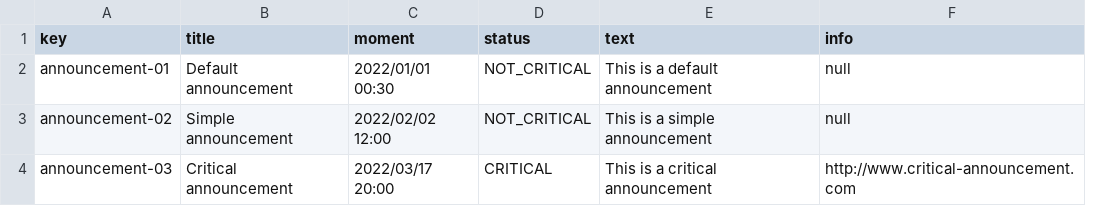
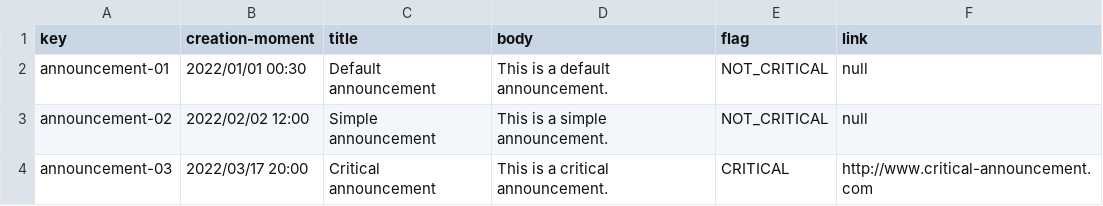
Before and after one commit to mysInma/Acme-Toolkits, a CSV file: src/main/webapp/WEB-INF/resources/sample-data/announcement.csv, drawn as a sheet; removed rows and columns are numbered as before the commit, all else as after; the diff names each change by its address in the sheet, - before the commit and + after, or states it on an @@ line.

```diff
--- a/src/main/webapp/WEB-INF/resources/sample-data/announcement.csv
+++ b/src/main/webapp/WEB-INF/resources/sample-data/announcement.csv
+column B (creation-moment), rows 2-4: 2022/01/01 00:30 | 2022/02/02 12:00 | 2022/03/17 20:00
-column C (moment), rows 2-4: 2022/01/01 00:30 | 2022/02/02 12:00 | 2022/03/17 20:00
+column D (body), rows 2-4: This is a default announcement. | This is a simple announcement. | This is a critical announcement.
-column E (text), rows 2-4: This is a default announcement | This is a simple announcement | This is a critical announcement
-E1: status
+E1: flag
-F1: info
+F1: link
```
Also changed, not shown: src/main/webapp/WEB-INF/resources/initial-data/user-account.csv, src/main/webapp/WEB-INF/resources/sample-data/chirp.csv, 10 other files.
